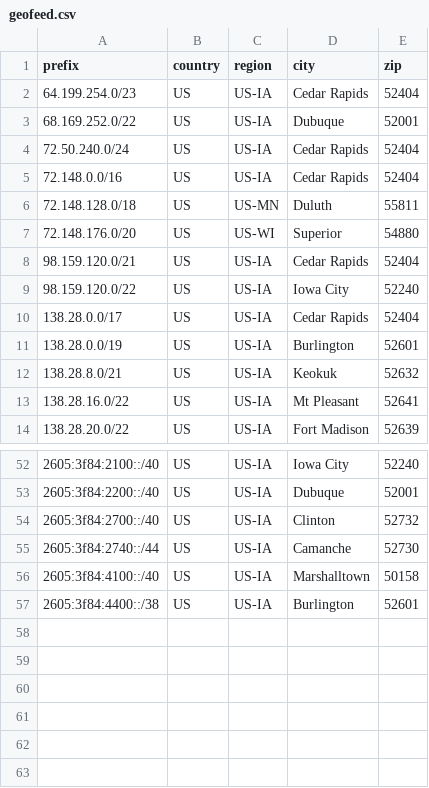
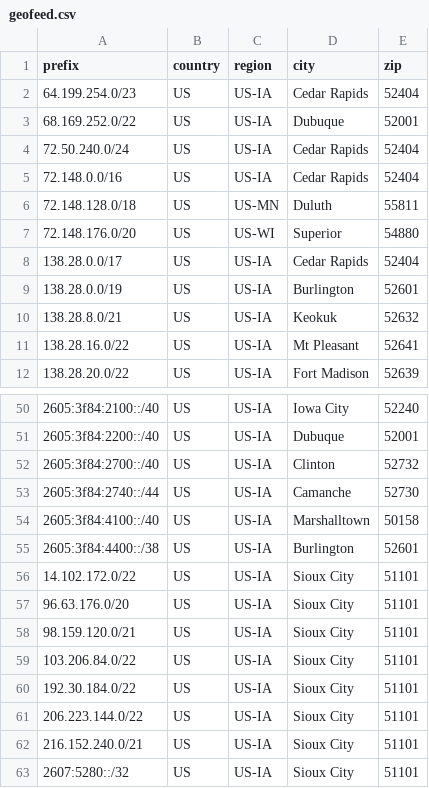
Before and after one commit to ImOnCommunications/geofeed, a CSV file: geofeed.csv, drawn as a sheet; only a part is shown, gaps mark what is left out.

Commit message:
Update geofeed.csv (automated)

```diff
--- a/geofeed.csv
+++ b/geofeed.csv
@@ -7,4 +7,2 @@ prefix,country,region,city,zip
 72.148.176.0/20,US,US-WI,Superior,54880
-98.159.120.0/21,US,US-IA,Cedar Rapids,52404
-98.159.120.0/22,US,US-IA,Iowa City,52240
 138.28.0.0/17,US,US-IA,Cedar Rapids,52404
@@ -57 +55,9 @@ prefix,country,region,city,zip
 2605:3f84:4400::/38,US,US-IA,Burlington,52601
+14.102.172.0/22,US,US-IA,Sioux City,51101
+96.63.176.0/20,US,US-IA,Sioux City,51101
+98.159.120.0/21,US,US-IA,Sioux City,51101
+103.206.84.0/22,US,US-IA,Sioux City,51101
+192.30.184.0/22,US,US-IA,Sioux City,51101
+206.223.144.0/22,US,US-IA,Sioux City,51101
+216.152.240.0/21,US,US-IA,Sioux City,51101
+2607:5280::/32,US,US-IA,Sioux City,51101
```
